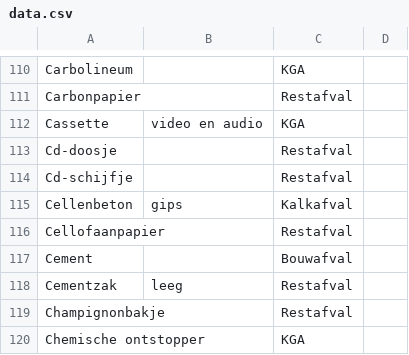
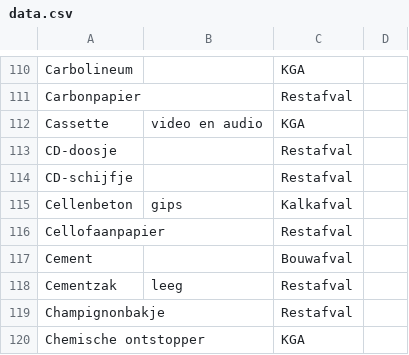
Before and after one commit to hapytex/afvalalfabet, a CSV file: data/data.csv, drawn as a sheet; only a part is shown, gaps mark what is left out.

```diff
--- a/data/data.csv
+++ b/data/data.csv
@@ -112,4 +112,4 @@ Carbonpapier,,Restafval,
 Cassette,video en audio,KGA,
-Cd-doosje,,Restafval,
-Cd-schijfje,,Restafval,
+CD-doosje,,Restafval,
+CD-schijfje,,Restafval,
 Cellenbeton,gips,Kalkafval,
```
Also changed, not shown: data/synonyms.csv.
